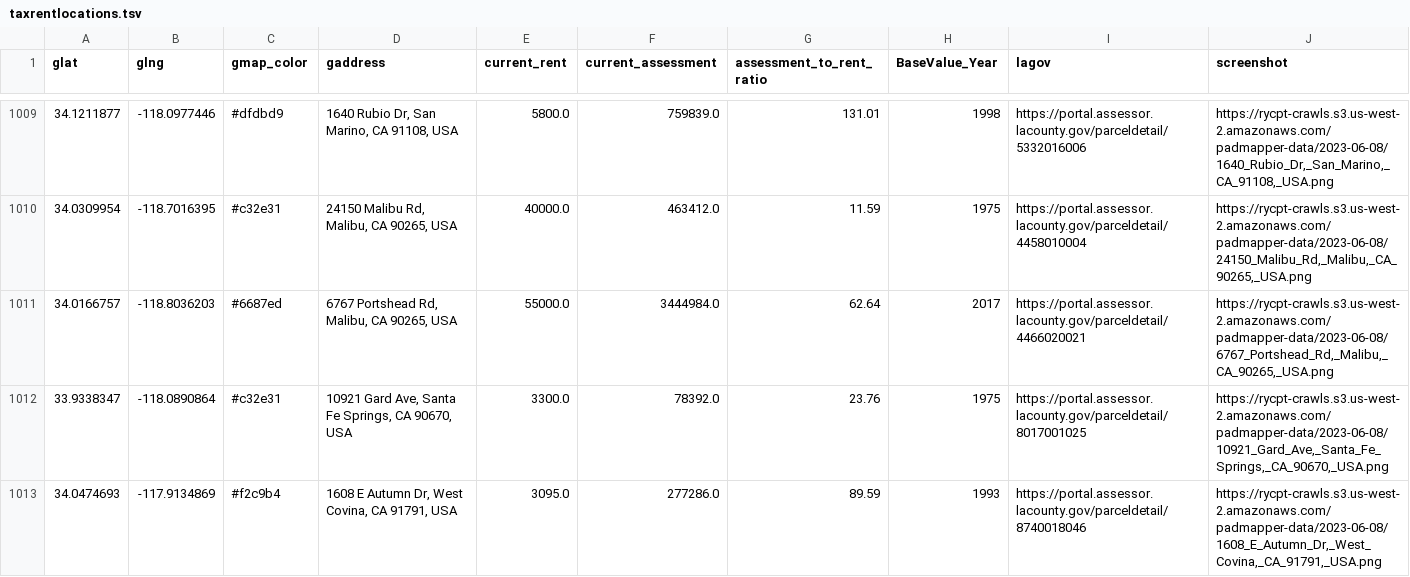
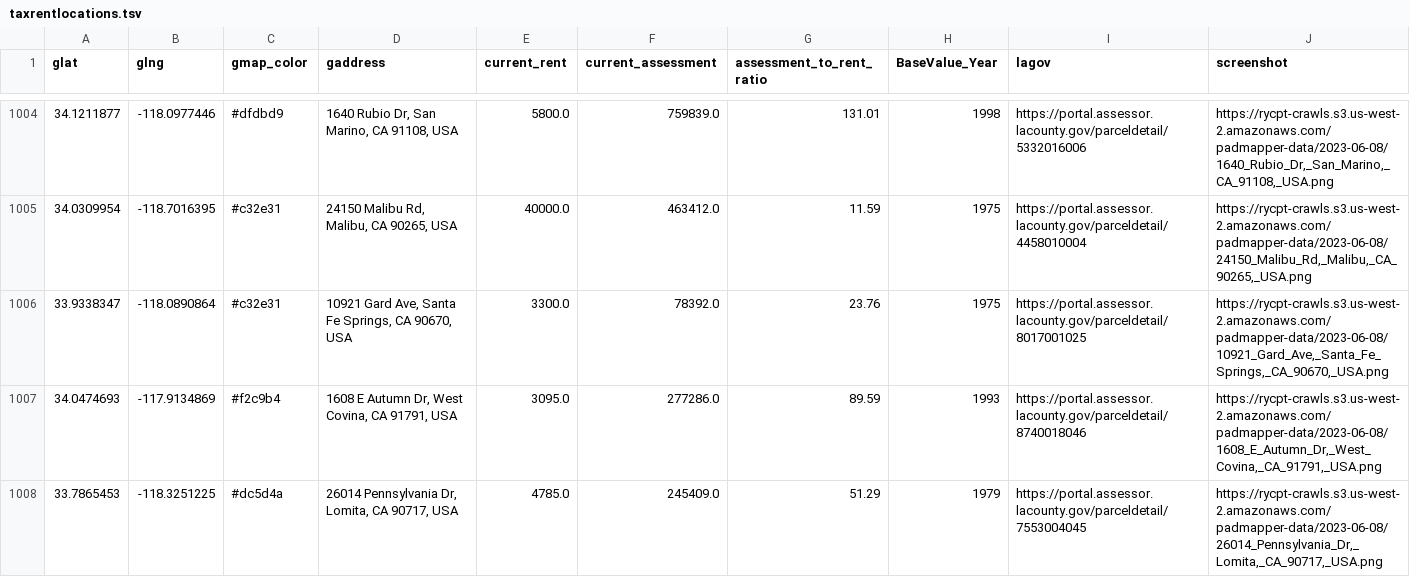
Before and after one commit to rcompton/ryancompton.net, a TSV file: assets/taxrentlocations.tsv, drawn as a sheet; only a part is shown, gaps mark what is left out; the shorter side is filled out with more unchanged rows; the diff covers the shown part only; the diff names each change by its address in the sheet, - before the commit and + after, or states it on an @@ line.

```diff
--- a/assets/taxrentlocations.tsv
+++ b/assets/taxrentlocations.tsv
-row 1011: 34.0166757 | -118.8036203 | #6687ed | 6767 Portshead Rd, Malibu, CA 90265, USA | 55000.0 | 3444984.0 | 62.64 | 2017 | https://portal.assessor.lacounty.gov/parceldetail/4466020021 | https://rycpt-crawls.s3.us-west-2.amazonaws.com/padmapper-data/2023-06-08/6767_Portshead_Rd,_Malibu,_CA_90265,_USA.png
```
Also changed, not shown: 14 removed rows elsewhere in this file, 3 other files.
